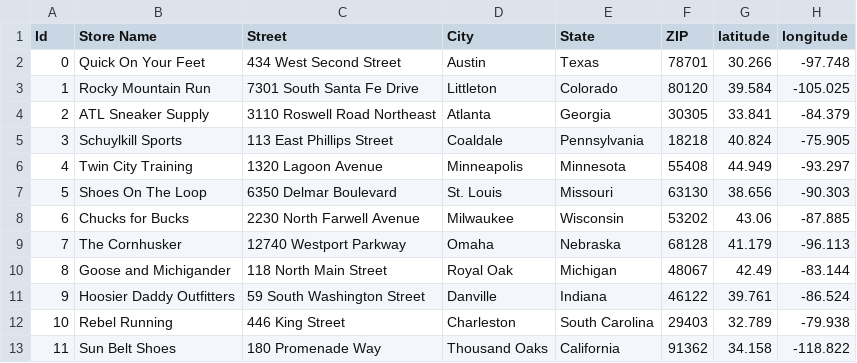
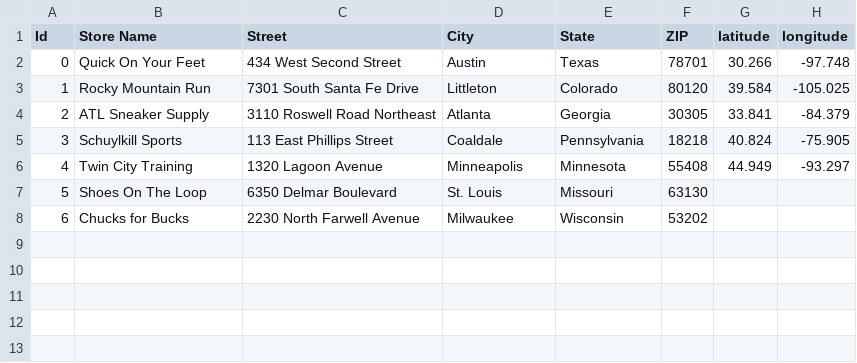
Before and after one commit to phoridae/somefiles, a CSV file: RunningShoeStores1.csv, drawn as a sheet.

Commit message:
Update RunningShoeStores1.csv

```diff
--- a/RunningShoeStores1.csv
+++ b/RunningShoeStores1.csv
@@ -6,8 +6,3 @@ Id,Store Name,Street,City,State,ZIP,latitude,longitude
 4,Twin City Training,1320 Lagoon Avenue,Minneapolis,Minnesota,55408,44.949,-93.297
-5,Shoes On The Loop,6350 Delmar Boulevard,St. Louis,Missouri,63130,38.656,-90.303
-6,Chucks for Bucks,2230 North Farwell Avenue,Milwaukee,Wisconsin,53202,43.06,-87.885
-7,The Cornhusker,12740 Westport Parkway,Omaha,Nebraska,68128,41.179,-96.113
-8,Goose and Michigander,118 North Main Street,Royal Oak,Michigan,48067,42.49,-83.144
-9,Hoosier Daddy Outfitters,59 South Washington Street,Danville,Indiana,46122,39.761,-86.524
-10,Rebel Running ,446 King Street,Charleston,South Carolina,29403,32.789,-79.938
-11,Sun Belt Shoes,180 Promenade Way,Thousand Oaks,California,91362,34.158,-118.822
+5,Shoes On The Loop,6350 Delmar Boulevard,St. Louis,Missouri,63130,,
+6,Chucks for Bucks,2230 North Farwell Avenue,Milwaukee,Wisconsin,53202,,
```
